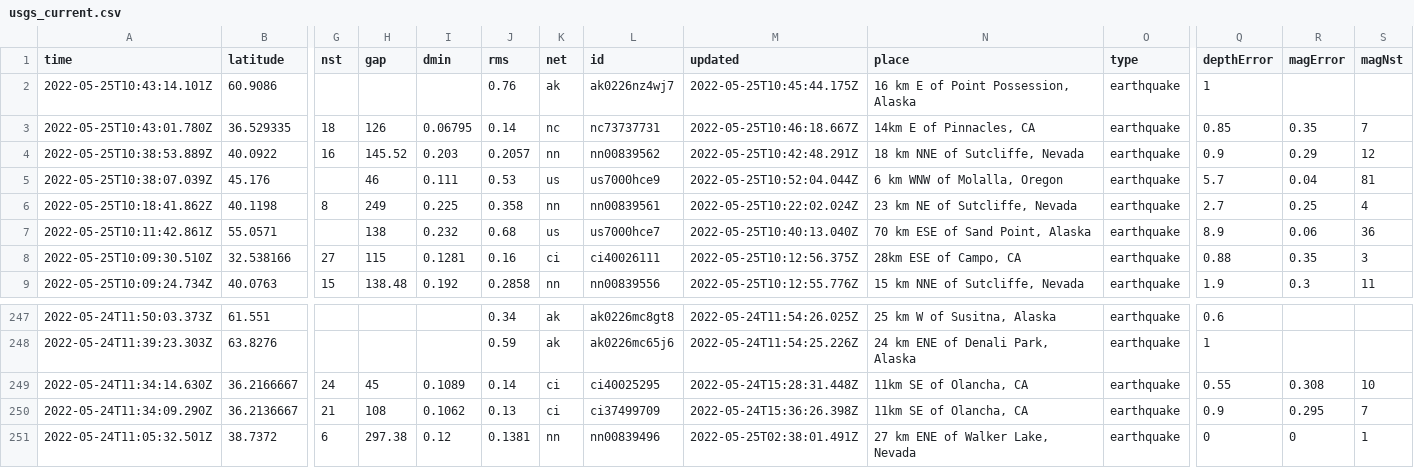
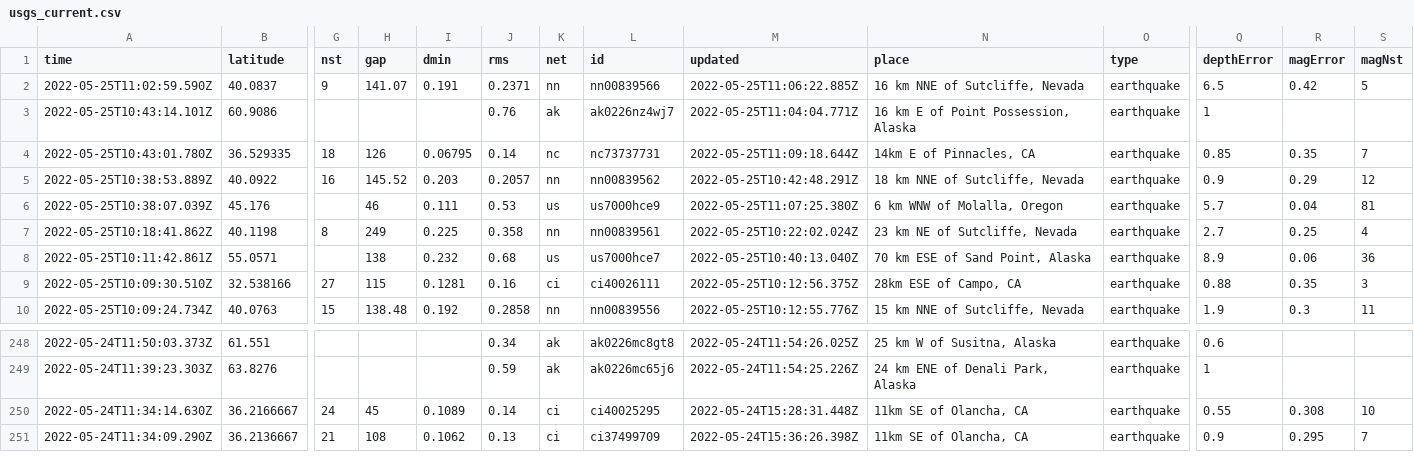
Before and after one commit to rthomasgannett/data-reporter-robot, a CSV file: usgs_current.csv, drawn as a sheet; only a part is shown, gaps mark what is left out; removed rows and columns are numbered as before the commit, all else as after; rows hold the shown columns only; the diff names each change by its address in the sheet, - before the commit and + after, or states it on an @@ line.

```diff
--- a/usgs_current.csv
+++ b/usgs_current.csv
+row 2: 2022-05-25T11:02:59.590Z | 40.0837 | 9 | 141.07 | 0.191 | 0.2371 | nn | nn00839566 | 2022-05-25T11:06:22.885Z | 16 km NNE of Sutcliffe, Nevada | earthquake | 6.5 | 0.42 | 5
-M3 (updated): 2022-05-25T10:45:44.175Z
+M3 (updated): 2022-05-25T11:04:04.771Z
-M4 (updated): 2022-05-25T10:46:18.667Z
+M4 (updated): 2022-05-25T11:09:18.644Z
-M6 (updated): 2022-05-25T10:52:04.044Z
+M6 (updated): 2022-05-25T11:07:25.380Z
-row 251: 2022-05-24T11:05:32.501Z | 38.7372 | 6 | 297.38 | 0.12 | 0.1381 | nn | nn00839496 | 2022-05-25T02:38:01.491Z | 27 km ENE of Walker Lake, Nevada | earthquake | 0 | 0 | 1
```
